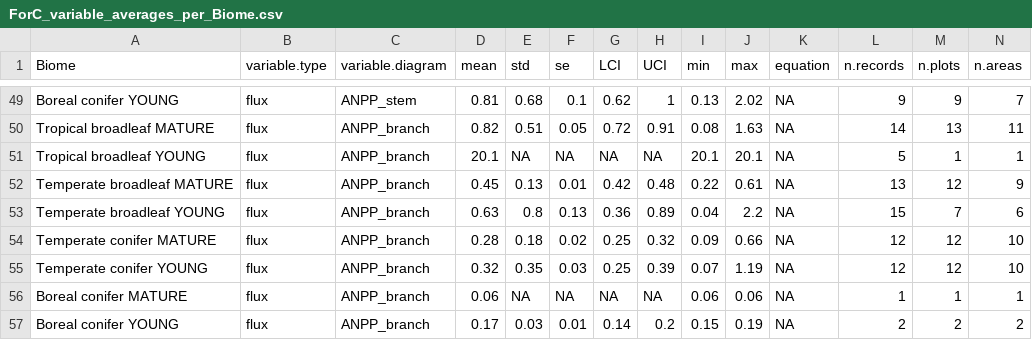
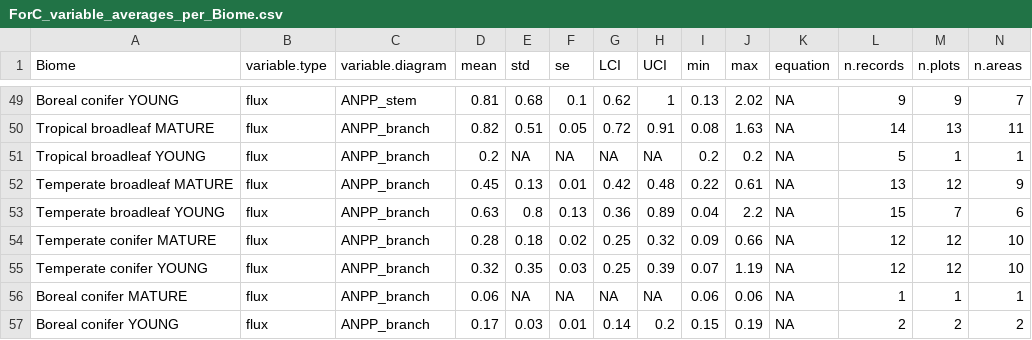
Before and after one commit to forc-db/ForC, a CSV file: numbers_and_facts/ForC_variable_averages_per_Biome.csv, drawn as a sheet; only a part is shown, gaps mark what is left out.

```diff
--- a/numbers_and_facts/ForC_variable_averages_per_Biome.csv
+++ b/numbers_and_facts/ForC_variable_averages_per_Biome.csv
@@ -50,3 +50,3 @@
 "Tropical broadleaf MATURE","flux","ANPP_branch",0.82,0.51,0.05,0.72,0.91,0.08,1.63,NA,14,13,11
-"Tropical broadleaf YOUNG","flux","ANPP_branch",20.1,NA,NA,NA,NA,20.1,20.1,NA,5,1,1
+"Tropical broadleaf YOUNG","flux","ANPP_branch",0.2,NA,NA,NA,NA,0.2,0.2,NA,5,1,1
 "Temperate broadleaf MATURE","flux","ANPP_branch",0.45,0.13,0.01,0.42,0.48,0.22,0.61,NA,13,12,9
```
Also changed, not shown: data/ForC_variables.csv, 4 other files.
